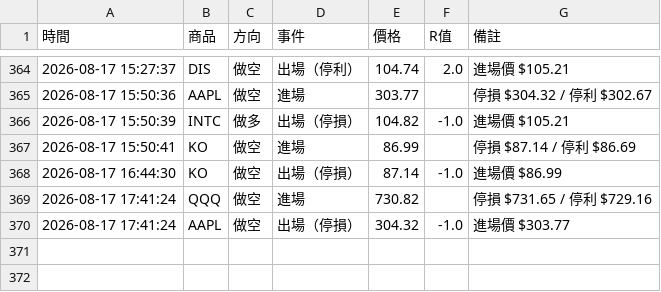
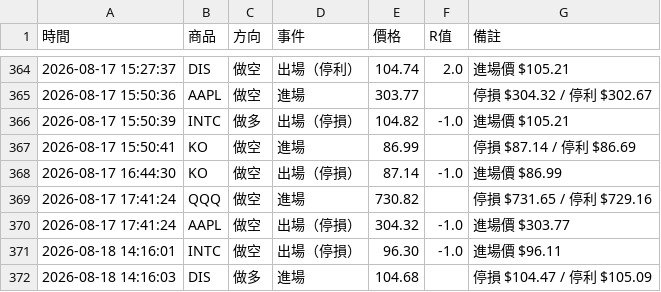
Before and after one commit to stupidyaoyao/my-quant-project, a CSV file: orb_log.csv, drawn as a sheet; only a part is shown, gaps mark what is left out.

```diff
--- a/orb_log.csv
+++ b/orb_log.csv
@@ -370 +370,3 @@
 2026-08-17 17:41:24,AAPL,做空,出場（停損）,304.32,-1.0,進場價 $303.77
+2026-08-18 14:16:01,INTC,做空,出場（停損）,96.30,-1.0,進場價 $96.11
+2026-08-18 14:16:03,DIS,做多,進場,104.68,,停損 $104.47 / 停利 $105.09
```
Also changed, not shown: 1 other file.
